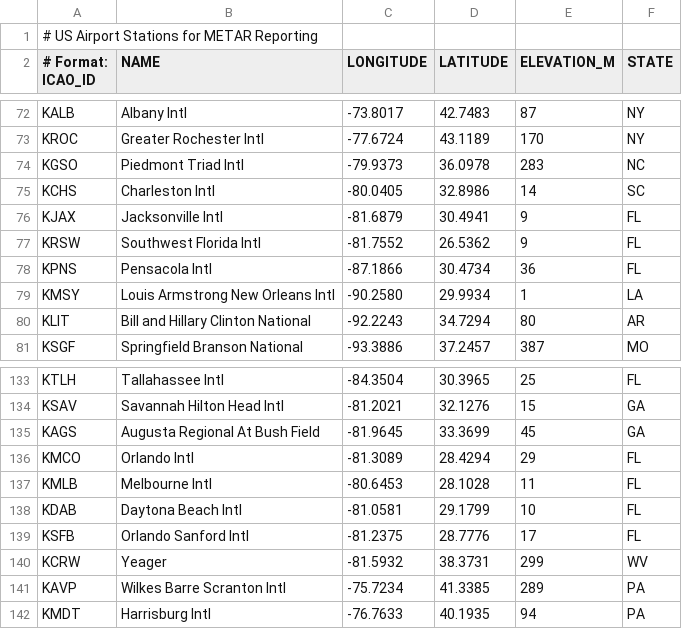
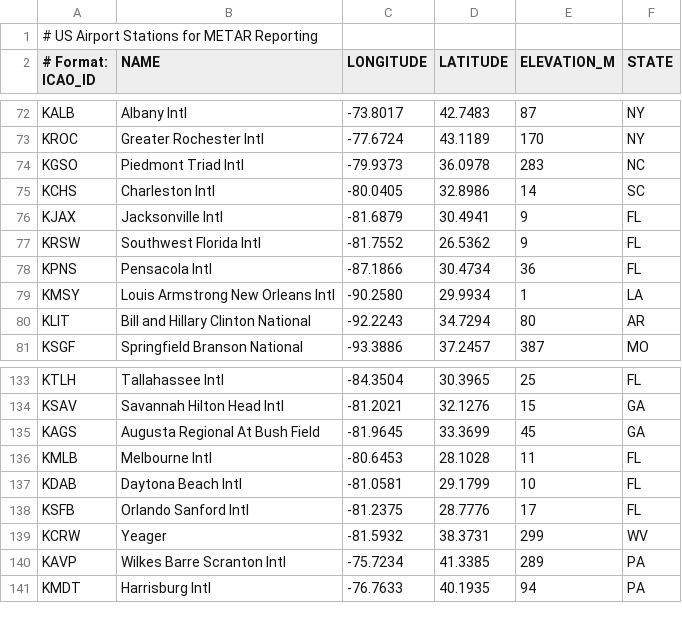
Before and after one commit to JoegottabeGitenme/JoeGCServices, a CSV file: crates/storage/data/us_airports.csv, drawn as a sheet; only a part is shown, gaps mark what is left out.

Commit message:
fix: address PR review feedback
- Remove dead dynamic SQL code from get_observations() (was unused,
  replaced by pattern-matched query approach for type safety)
- Remove duplicate KMCO airport entry from us_airports.csv
- Fix Cyrillic 'О' (U+041E) to ASCII 'O' in KGSO airport code

```diff
--- a/crates/storage/data/us_airports.csv
+++ b/crates/storage/data/us_airports.csv
@@ -73,3 +73,3 @@ KALB,Albany Intl,-73.8017,42.7483,87,NY
 KROC,Greater Rochester Intl,-77.6724,43.1189,170,NY
-KGSО,Piedmont Triad Intl,-79.9373,36.0978,283,NC
+KGSO,Piedmont Triad Intl,-79.9373,36.0978,283,NC
 KCHS,Charleston Intl,-80.0405,32.8986,14,SC
@@ -135,3 +135,2 @@ KSAV,Savannah Hilton Head Intl,-81.2021,32.1276,15,GA
 KAGS,Augusta Regional At Bush Field,-81.9645,33.3699,45,GA
-KMCO,Orlando Intl,-81.3089,28.4294,29,FL
 KMLB,Melbourne Intl,-80.6453,28.1028,11,FL
```
Also changed, not shown: 1 other file.
